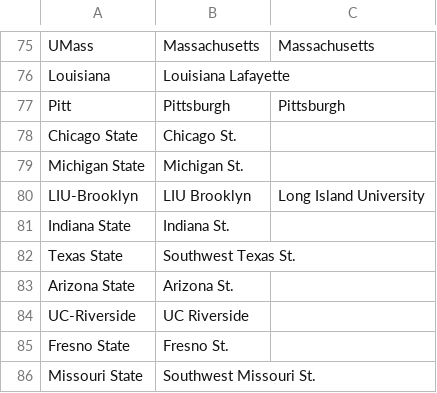
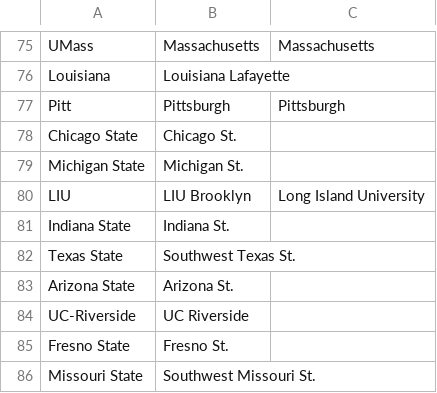
Before and after one commit to pjmartinkus/College_Basketball, a CSV file: Data/School_Names/schools.csv, drawn as a sheet; only a part is shown, gaps mark what is left out.

Commit message:
Fixed school names to match updates to cbb reference data

```diff
--- a/Data/School_Names/schools.csv
+++ b/Data/School_Names/schools.csv
@@ -79,3 +79,3 @@ Chicago State,Chicago St.,
 Michigan State,Michigan St.,
-LIU-Brooklyn,LIU Brooklyn,Long Island University
+LIU,LIU Brooklyn,Long Island University
 Indiana State,Indiana St.,
```
